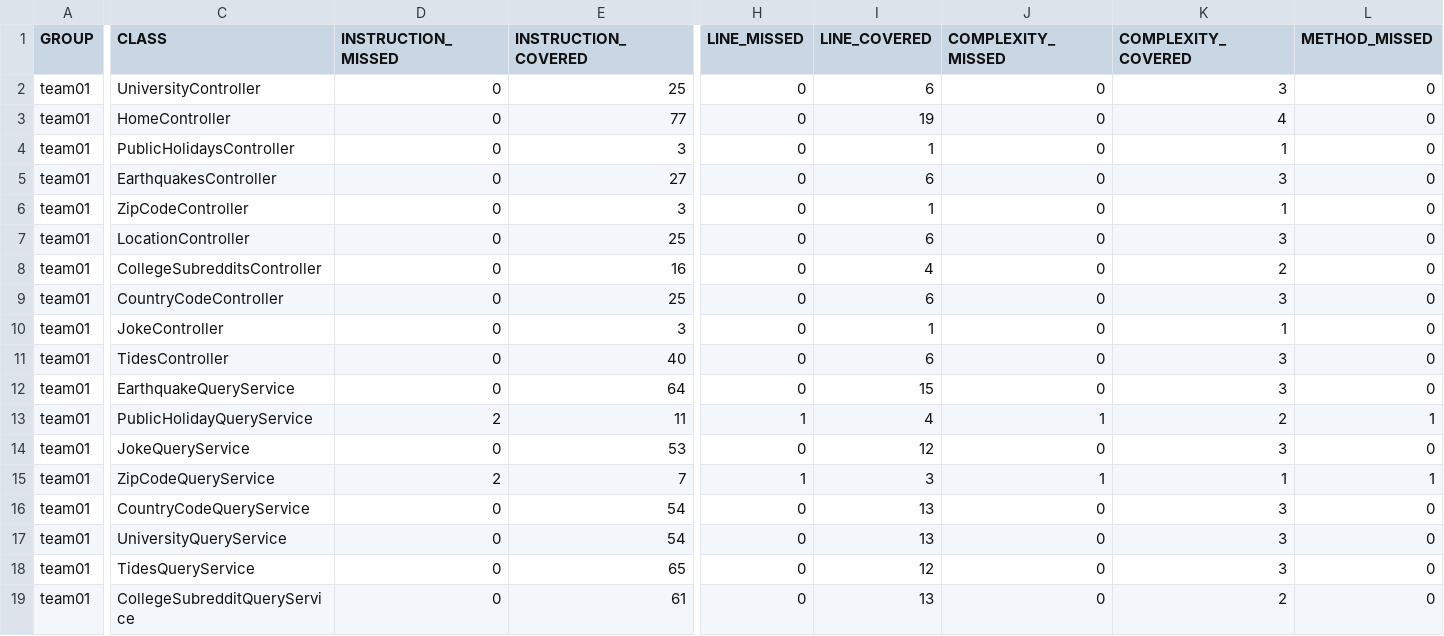
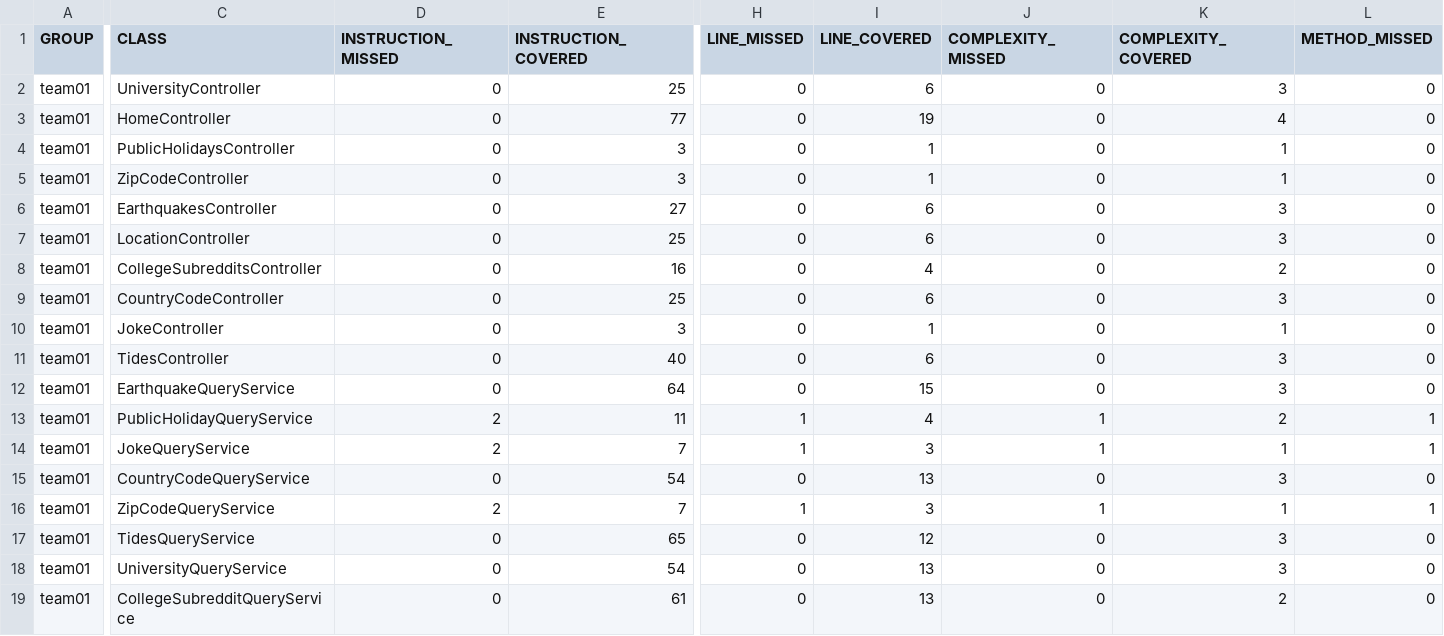
Before and after one commit to ucsb-cs156-w24/team01-w24-7pm-1, a CSV file: jacoco/jacoco.csv, drawn as a sheet; only a part is shown, gaps mark what is left out; the diff covers the shown part only; the diff names each change by its address in the sheet, - before the commit and + after, or states it on an @@ line.

Commit message:
Deploying to gh-pages from @ ucsb-cs156-w24/team01-w24-7pm-1@65cba915e8cb2636809c76035982c6f8c67c92e7 🚀

```diff
--- a/jacoco/jacoco.csv
+++ b/jacoco/jacoco.csv
@@ row 6 moved to row 5: team01 @@
-D14 (INSTRUCTION_MISSED): 0
+D14 (INSTRUCTION_MISSED): 2
-E14 (INSTRUCTION_COVERED): 53
+E14 (INSTRUCTION_COVERED): 7
-H14 (LINE_MISSED): 0
+H14 (LINE_MISSED): 1
-I14 (LINE_COVERED): 12
+I14 (LINE_COVERED): 3
-J14 (COMPLEXITY_MISSED): 0
+J14 (COMPLEXITY_MISSED): 1
-K14 (COMPLEXITY_COVERED): 3
+K14 (COMPLEXITY_COVERED): 1
-L14 (METHOD_MISSED): 0
+L14 (METHOD_MISSED): 1
@@ row 16 moved to row 15: team01 @@
@@ row 18 moved to row 17: team01 @@
```
Also changed, not shown: 1 edited cell elsewhere in this file, 7 other files.
